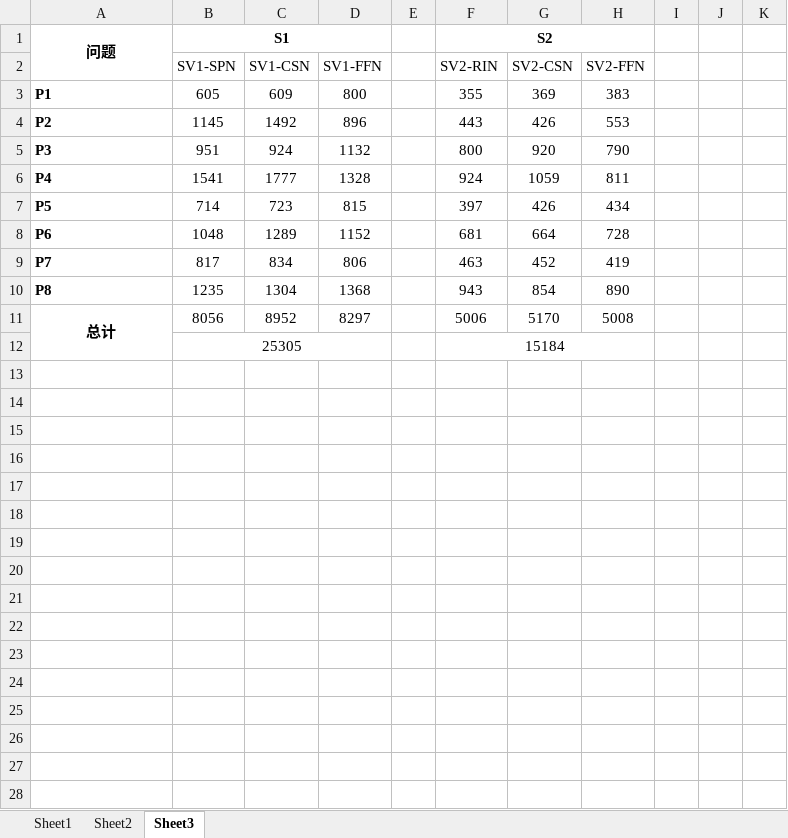
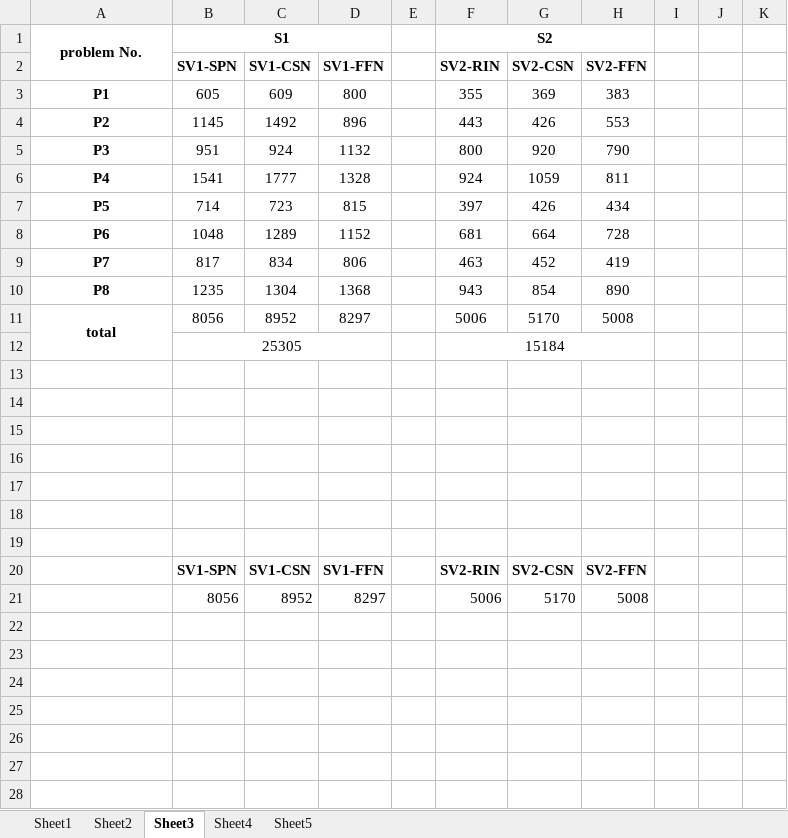
Before and after one commit to dawnohdawn/multi-object-JSSP-with-lot-spliting, an Excel workbook: 毕业论文初稿及各种文档/免疫检验市场规模及预测.xlsx, sheet Sheet3, drawn as a sheet; only a part is shown; values as stored, in another font and other column widths than the file's, no borders; charts and pictures not drawn; the diff covers the shown part only; the diff names each change by its address in the sheet, - before the commit and + after, or states it on an @@ line.

```diff
--- a/毕业论文初稿及各种文档/免疫检验市场规模及预测.xlsx (sheet Sheet3)
+++ b/毕业论文初稿及各种文档/免疫检验市场规模及预测.xlsx (sheet Sheet3)
+sheet tab: Sheet4
+sheet tab: Sheet5
-A1: 问题
+A1: problem No.
-B2:D2 bold: off
+B2:D2 bold: on
-F2:H2 bold: off
+F2:H2 bold: on
-A3:A10 alignment: left
+A3:A10 alignment: center
-A11: 总计
+A11: total
+row 13: (empty)
+row 14: (empty)
+row 15: (empty)
+row 16: (empty)
+row 17: (empty)
+row 18: (empty)
+row 19: (empty)
+row 20:  | SV1-SPN | SV1-CSN | SV1-FFN |  | SV2-RIN | SV2-CSN | SV2-FFN
+row 21:  | 8056 | 8952 | 8297 |  | 5006 | 5170 | 5008
+row 22: (empty)
+row 23: (empty)
+row 24: (empty)
+row 25: (empty)
+row 26: (empty)
+row 27: (empty)
+row 28: (empty)
```
Also changed, not shown: 4 added rows elsewhere in this sheet, charts or pictures, 毕业论文初稿及各种文档/算法对比汇总.xlsx, 5 other files.
